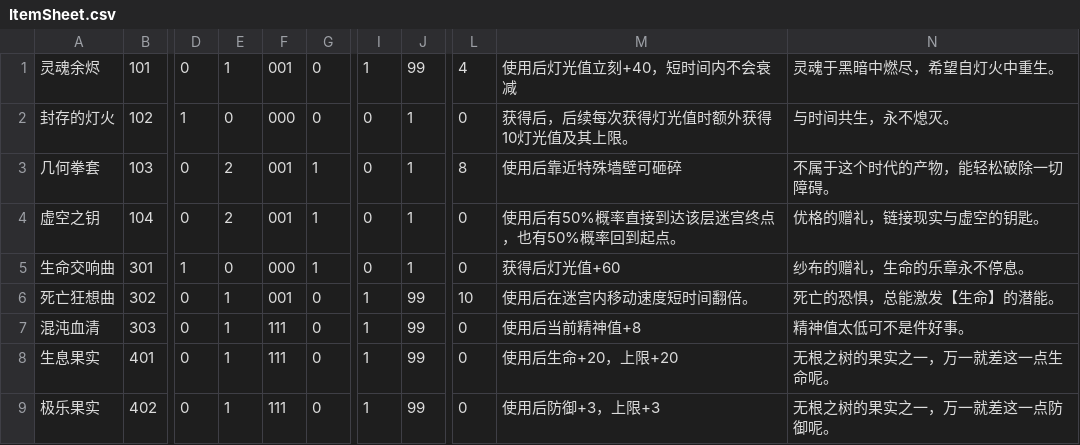
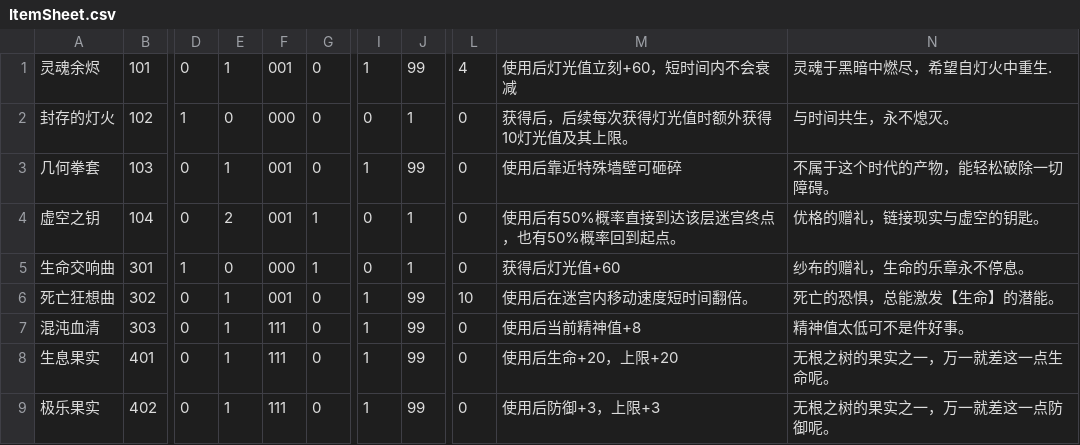
Before and after one commit to MarcAnthorn/CoreBlazer_2025_2_20_Ver2, a CSV file: Assets/StreamingAssets/ItemData/ItemSheet.csv, drawn as a sheet; only a part is shown, gaps mark what is left out; the diff names each change by its address in the sheet, - before the commit and + after, or states it on an @@ line.

```diff
--- a/Assets/StreamingAssets/ItemData/ItemSheet.csv
+++ b/Assets/StreamingAssets/ItemData/ItemSheet.csv
-M1: 使用后灯光值立刻+40，短时间内不会衰减
+M1: 使用后灯光值立刻+60，短时间内不会衰减
-N1: 灵魂于黑暗中燃尽，希望自灯火中重生。
+N1: 灵魂于黑暗中燃尽，希望自灯火中重生.
-E3: 2
+E3: 1
-G3: 1
+G3: 0
-I3: 0
+I3: 1
-J3: 1
+J3: 99
-L3: 8
+L3: 0
```
Also changed, not shown: Assets/StreamingAssets/MapDatas/Map4.csv, Assets/StreamingAssets/MapDatas/map4.csv, 37 other files.
